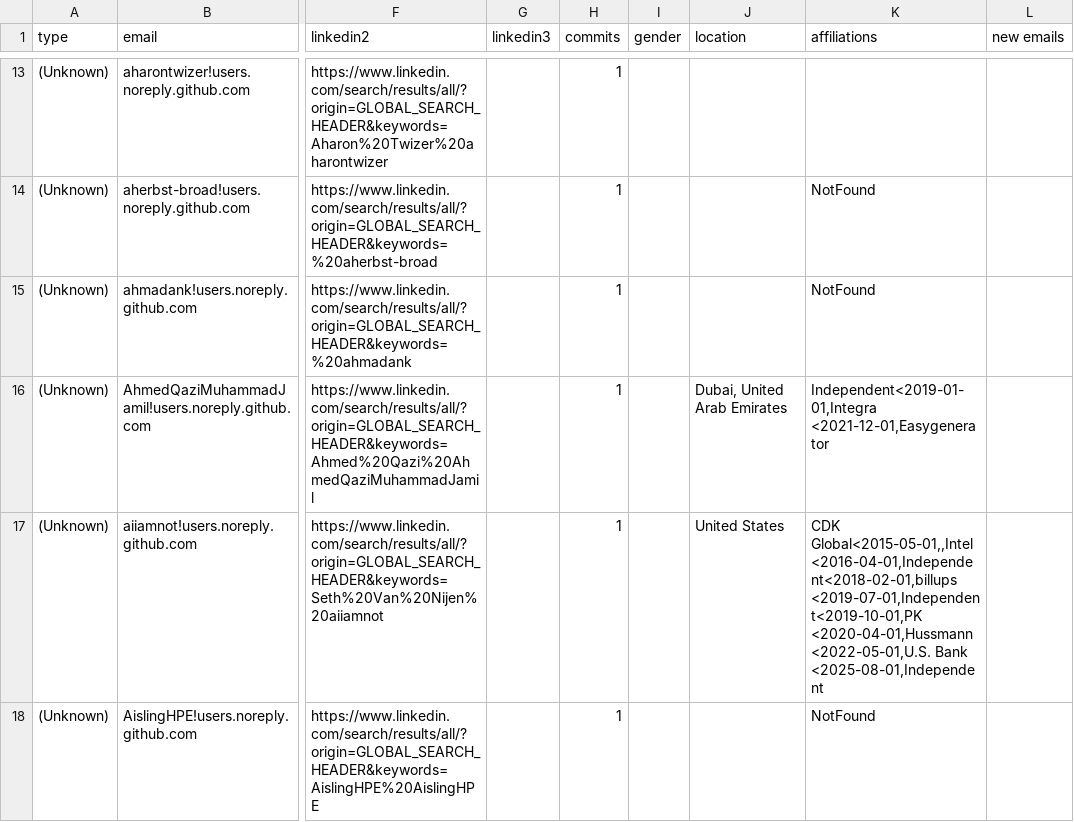
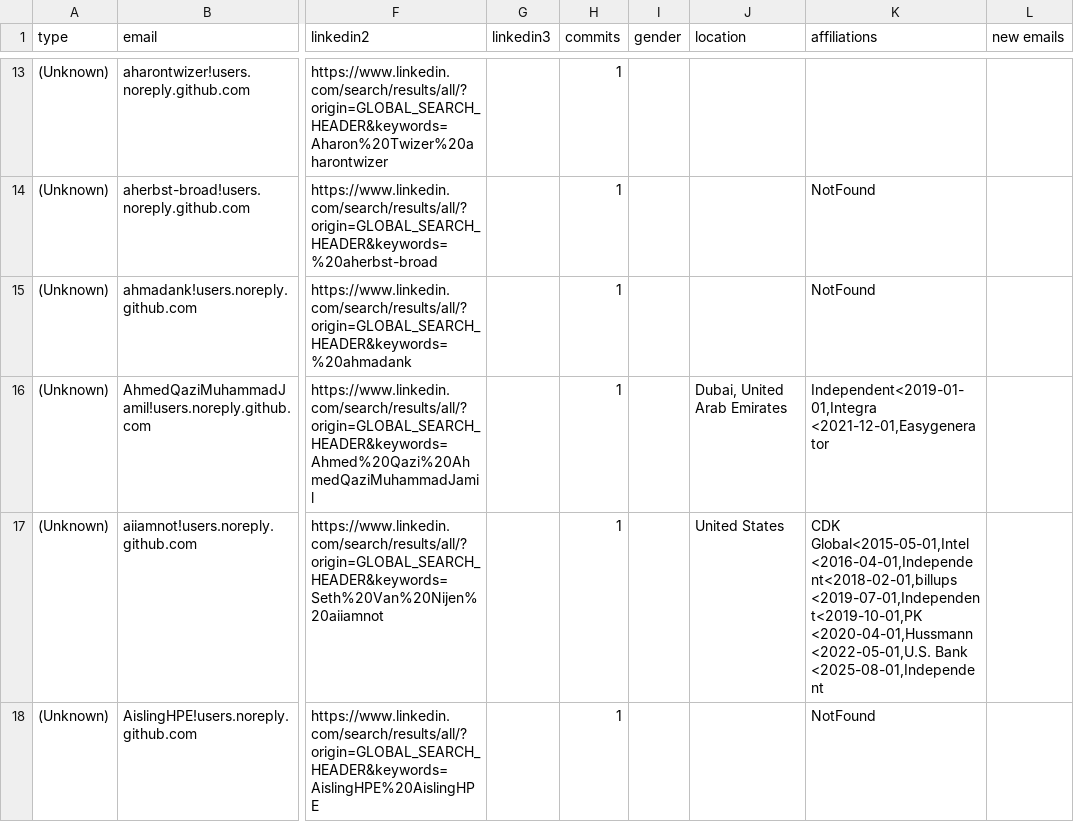
Before and after one commit to cncf/gitdm, a CSV file: src/affiliations.csv, drawn as a sheet; only a part is shown, gaps mark what is left out; the diff covers the shown part only; the diff names each change by its address in the sheet, - before the commit and + after, or states it on an @@ line.

Commit message:
Manual fixes
Signed-off-by: Lukasz Gryglicki <lgryglicki@cncf.io>

```diff
--- a/src/affiliations.csv
+++ b/src/affiliations.csv
-K17 (affiliations): CDK Global<2015-05-01,,Intel <2016-04-01,Independent<2018-02-01,billups <2019-07-01,Independent<2019-10-01,PK…
+K17 (affiliations): CDK Global<2015-05-01,Intel <2016-04-01,Independent<2018-02-01,billups <2019-07-01,Independent<2019-10-01,PK…
```
Also changed, not shown: 3 edited cells elsewhere in this file.
